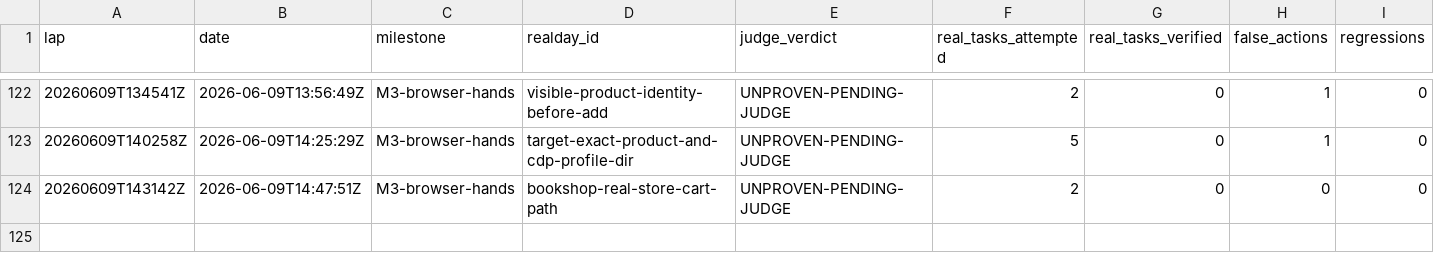
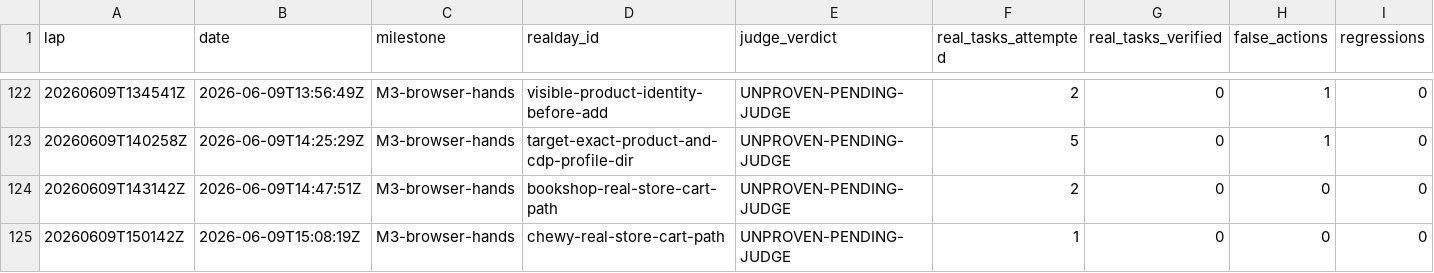
Before and after one commit to anticipation-labs/Anticipy, a CSV file: logs/scorecard.csv, drawn as a sheet; only a part is shown, gaps mark what is left out; rows hold the shown columns only; the diff names each change by its address in the sheet, - before the commit and + after, or states it on an @@ line.

Commit message:
Add Chewy cart recipe support

```diff
--- a/logs/scorecard.csv
+++ b/logs/scorecard.csv
+row 125: 20260609T150142Z | 2026-06-09T15:08:19Z | M3-browser-hands | chewy-real-store-cart-path | UNPROVEN-PENDING-JUDGE | 1 | 0 | 0 | 0
```
Also changed, not shown: 4 other files.
